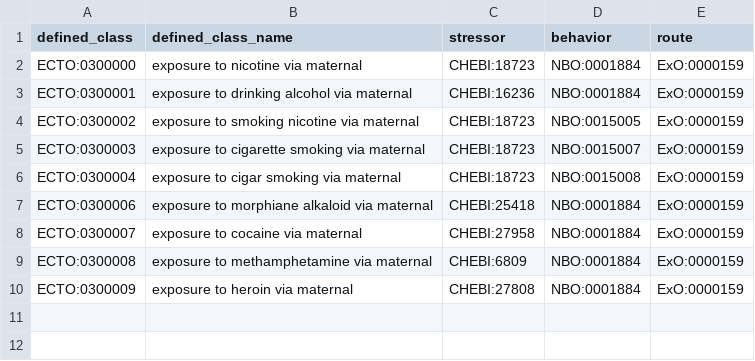
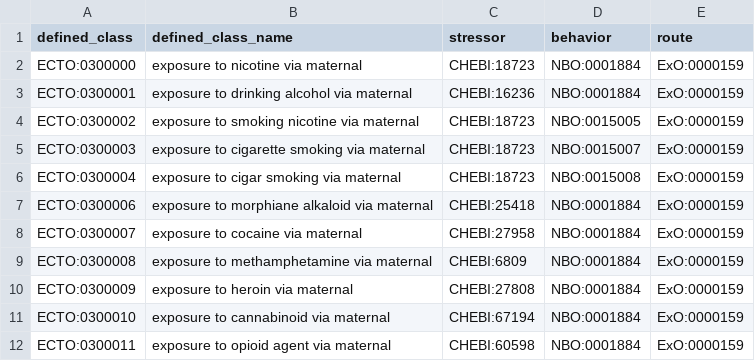
Before and after one commit to EnvironmentOntology/environmental-exposure-ontology, a TSV file: src/patterns/data/default/consumption_of_addictive_substance_route.tsv, drawn as a sheet; the diff names each change by its address in the sheet, - before the commit and + after, or states it on an @@ line.

Commit message:
Update consumption_of_addictive_substance_route.tsv
adding opiate and cannabis exposures for MRE needs

```diff
--- a/src/patterns/data/default/consumption_of_addictive_substance_route.tsv
+++ b/src/patterns/data/default/consumption_of_addictive_substance_route.tsv
+row 11: ECTO:0300010 | exposure to cannabinoid via maternal | CHEBI:67194 | NBO:0001884 | ExO:0000159
+row 12: ECTO:0300011 | exposure to opioid agent via maternal | CHEBI:60598 | NBO:0001884 | ExO:0000159
```
